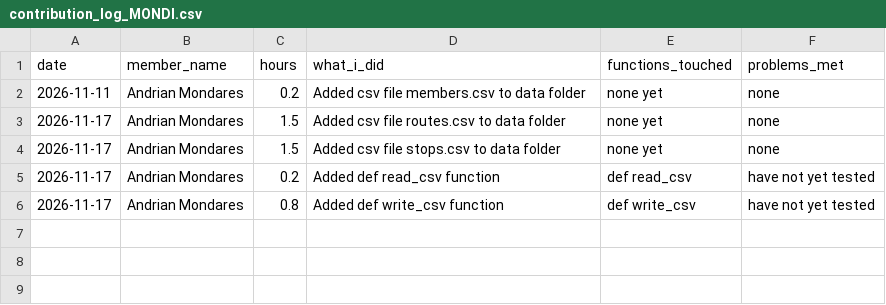
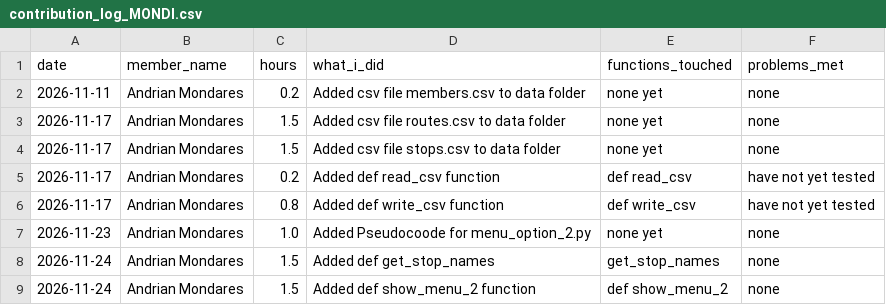
Before and after one commit to reidan-dev-upou/para_po, a CSV file: contribution_logs/contribution_log_MONDI.csv, drawn as a sheet; the diff names each change by its address in the sheet, - before the commit and + after, or states it on an @@ line.

Commit message:
Added pseudocode for menu option 2 Added function to menu_opion_2.py to display the stoop

```diff
--- a/contribution_logs/contribution_log_MONDI.csv
+++ b/contribution_logs/contribution_log_MONDI.csv
+row 7: 2026-11-23 | Andrian Mondares | 1.0 | Added Pseudocoode for menu_option_2.py | none yet | none
+row 8: 2026-11-24 | Andrian Mondares | 1.5 | Added def get_stop_names | get_stop_names | none
+row 9: 2026-11-24 | Andrian Mondares | 1.5 | Added def show_menu_2 function | def show_menu_2 | none
```
Also changed, not shown: 2 other files.
